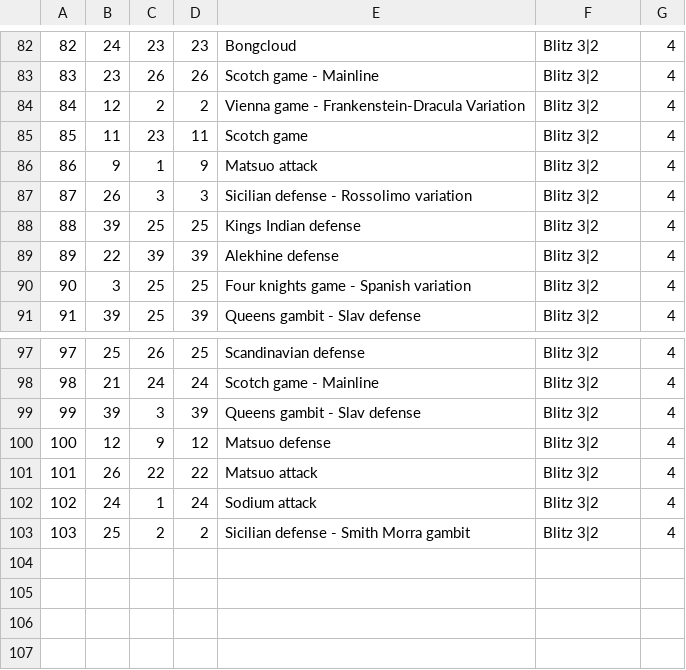
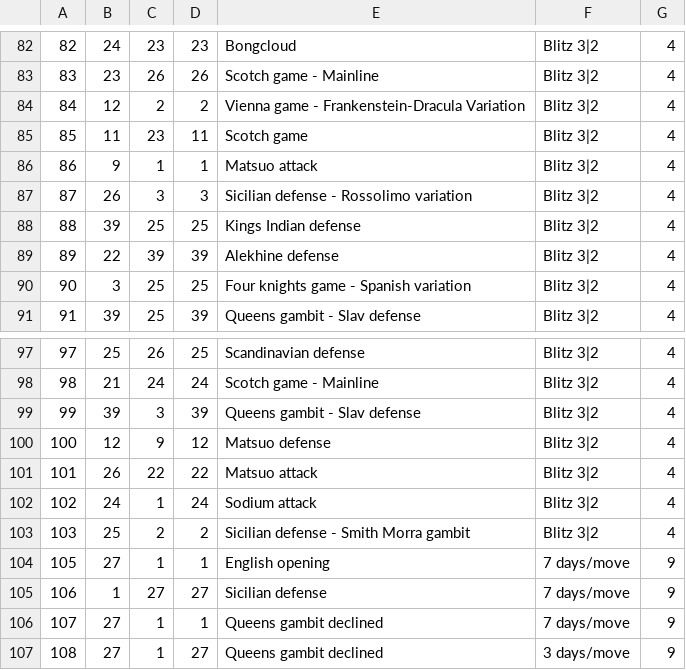
Before and after one commit to bilboque/UCC_DB, a CSV file: chessclubdb/parties.csv, drawn as a sheet; only a part is shown, gaps mark what is left out.

Commit message:
db a jour avec la session pour enragistrer les parties online et des parties online que j'ai joué

```diff
--- a/chessclubdb/parties.csv
+++ b/chessclubdb/parties.csv
@@ -85,3 +85,3 @@
 85,11,23,11,Scotch game,Blitz 3|2,4
-86,9,1,9,Matsuo attack,Blitz 3|2,4
+86,9,1,1,Matsuo attack,Blitz 3|2,4
 87,26,3,3,Sicilian defense - Rossolimo variation,Blitz 3|2,4
@@ -103 +103,5 @@
 103,25,2,2,Sicilian defense - Smith Morra gambit,Blitz 3|2,4
+105,27,1,1,English opening,7 days/move,9
+106,1,27,27,Sicilian defense,7 days/move,9
+107,27,1,1,Queens gambit declined,7 days/move,9
+108,27,1,27,Queens gambit declined,3 days/move,9
```
Also changed, not shown: chessclubdb/sessions.csv.
